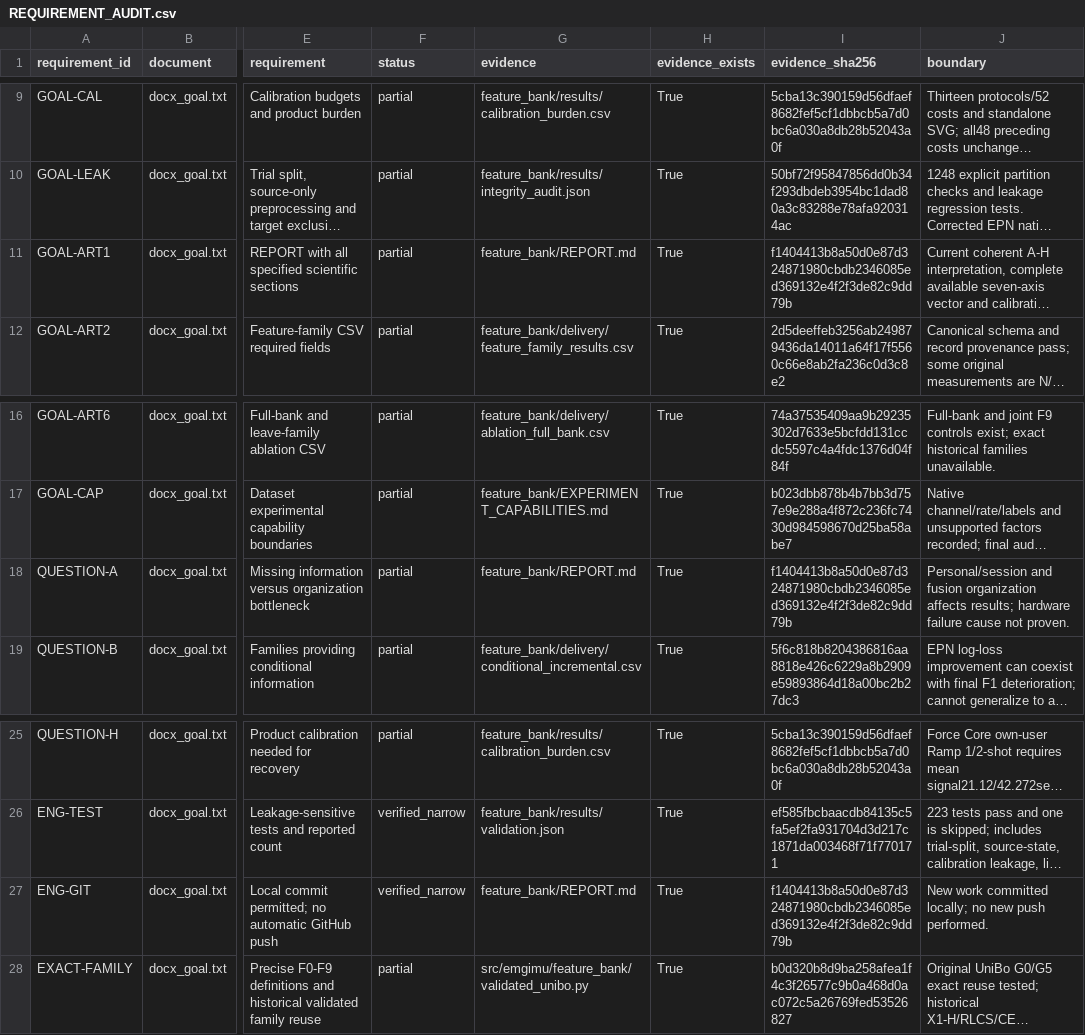
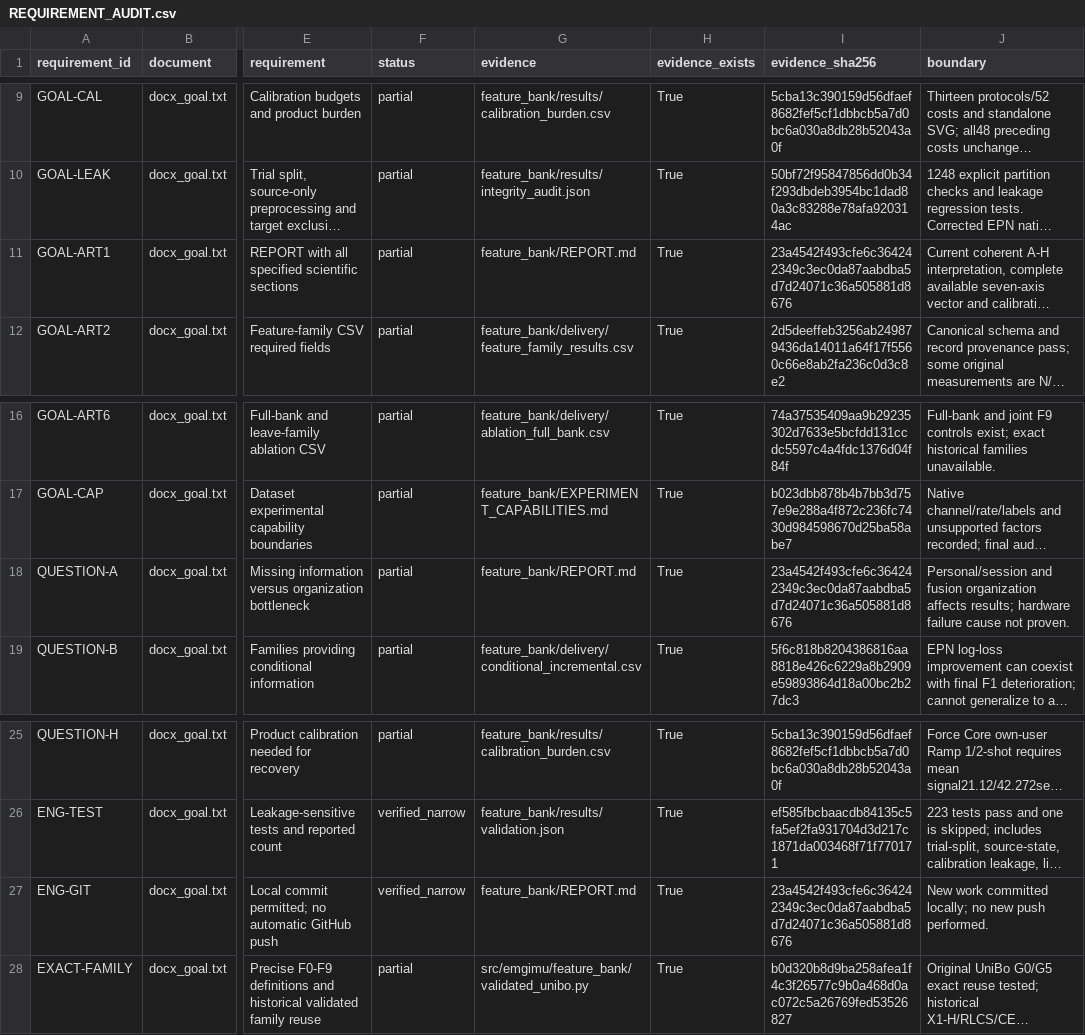
Before and after one commit to boyandong/emg-imu-human-in-the-loop, a CSV file: emgimu_classifier/feature_bank/REQUIREMENT_AUDIT.csv, drawn as a sheet; only a part is shown, gaps mark what is left out; long unchanged cells end in …; the diff names each change by its address in the sheet, - before the commit and + after, or states it on an @@ line.

```diff
--- a/emgimu_classifier/feature_bank/REQUIREMENT_AUDIT.csv
+++ b/emgimu_classifier/feature_bank/REQUIREMENT_AUDIT.csv
-I11 (evidence_sha256): f1404413b8a50d0e87d324871980cbdb2346085ed369132e4f2f3de82c9dd79b
+I11 (evidence_sha256): 23a4542f493cfe6c364242349c3ec0da87aabdba5d7d24071c36a505881d8676
-I18 (evidence_sha256): f1404413b8a50d0e87d324871980cbdb2346085ed369132e4f2f3de82c9dd79b
+I18 (evidence_sha256): 23a4542f493cfe6c364242349c3ec0da87aabdba5d7d24071c36a505881d8676
-I27 (evidence_sha256): f1404413b8a50d0e87d324871980cbdb2346085ed369132e4f2f3de82c9dd79b
+I27 (evidence_sha256): 23a4542f493cfe6c364242349c3ec0da87aabdba5d7d24071c36a505881d8676
```
Also changed, not shown: emgimu_classifier/feature_bank/DOCUMENT_SECTION_AUDIT.csv, 7 other files.
